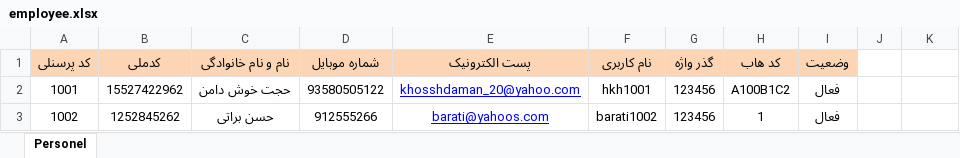
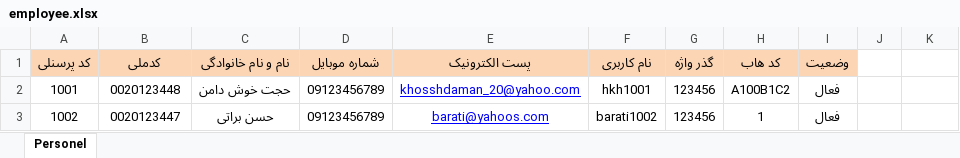
Before and after one commit to fatemeRasolzade/refactor-oprator-BOXI, an Excel workbook: src/assets/sample/employee.xlsx, sheet Personel, drawn as a sheet; values as stored, in another font and other column widths than the file's, no borders; the diff names each change by its address in the sheet, - before the commit and + after, or states it on an @@ line.

Commit message:
adding some change in checkbox and excel epmplyee

```diff
--- a/src/assets/sample/employee.xlsx (sheet Personel)
+++ b/src/assets/sample/employee.xlsx (sheet Personel)
-B2 (کدملی): 15527422962
+B2 (کدملی): 0020123448
-D2 (شماره موبایل): 93580505122
+D2 (شماره موبایل): 09123456789
-B3 (کدملی): 1252845262
+B3 (کدملی): 0020123447
-D3 (شماره موبایل): 912555266
+D3 (شماره موبایل): 09123456789
```
Also changed, not shown: 1 other file.
